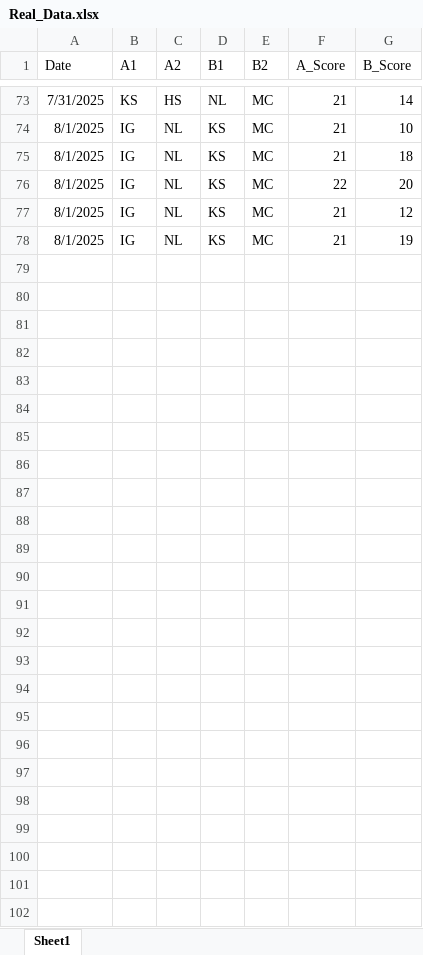
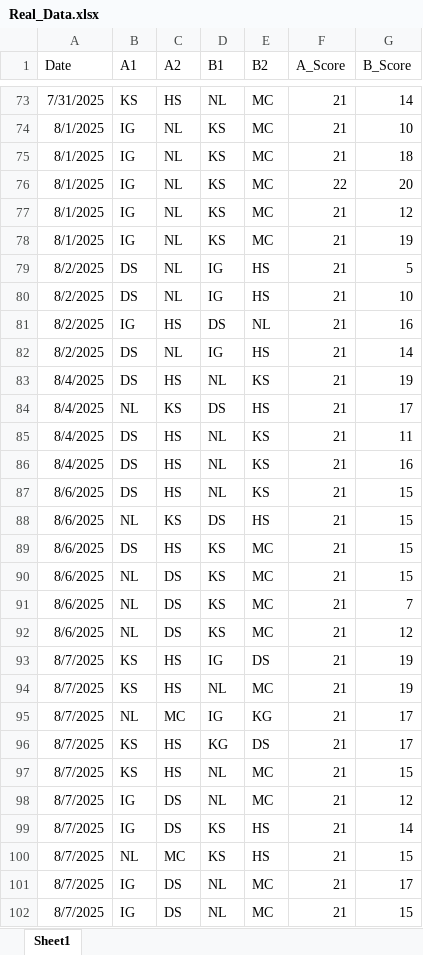
Before and after one commit to IshanGodbole77/SarovarTT, an Excel workbook: Real_Data.xlsx, sheet Sheet1, drawn as a sheet; only a part is shown, gaps mark what is left out; values as stored, in another font and other column widths than the file's, no borders; the diff names each change by its address in the sheet, - before the commit and + after, or states it on an @@ line.

```diff
--- a/Real_Data.xlsx (sheet Sheet1)
+++ b/Real_Data.xlsx (sheet Sheet1)
+row 79: 8/2/2025 | DS | NL | IG | HS | 21 | 5
+row 80: 8/2/2025 | DS | NL | IG | HS | 21 | 10
+row 81: 8/2/2025 | IG | HS | DS | NL | 21 | 16
+row 82: 8/2/2025 | DS | NL | IG | HS | 21 | 14
+row 83: 8/4/2025 | DS | HS | NL | KS | 21 | 19
+row 84: 8/4/2025 | NL | KS | DS | HS | 21 | 17
+row 85: 8/4/2025 | DS | HS | NL | KS | 21 | 11
+row 86: 8/4/2025 | DS | HS | NL | KS | 21 | 16
+row 87: 8/6/2025 | DS | HS | NL | KS | 21 | 15
+row 88: 8/6/2025 | NL | KS | DS | HS | 21 | 15
+row 89: 8/6/2025 | DS | HS | KS | MC | 21 | 15
+row 90: 8/6/2025 | NL | DS | KS | MC | 21 | 15
+row 91: 8/6/2025 | NL | DS | KS | MC | 21 | 7
+row 92: 8/6/2025 | NL | DS | KS | MC | 21 | 12
+row 93: 8/7/2025 | KS | HS | IG | DS | 21 | 19
+row 94: 8/7/2025 | KS | HS | NL | MC | 21 | 19
+row 95: 8/7/2025 | NL | MC | IG | KG | 21 | 17
+row 96: 8/7/2025 | KS | HS | KG | DS | 21 | 17
+row 97: 8/7/2025 | KS | HS | NL | MC | 21 | 15
+row 98: 8/7/2025 | IG | DS | NL | MC | 21 | 12
+row 99: 8/7/2025 | IG | DS | KS | HS | 21 | 14
+row 100: 8/7/2025 | NL | MC | KS | HS | 21 | 15
+row 101: 8/7/2025 | IG | DS | NL | MC | 21 | 17
+row 102: 8/7/2025 | IG | DS | NL | MC | 21 | 15
```
Also changed, not shown: 10 other files.
